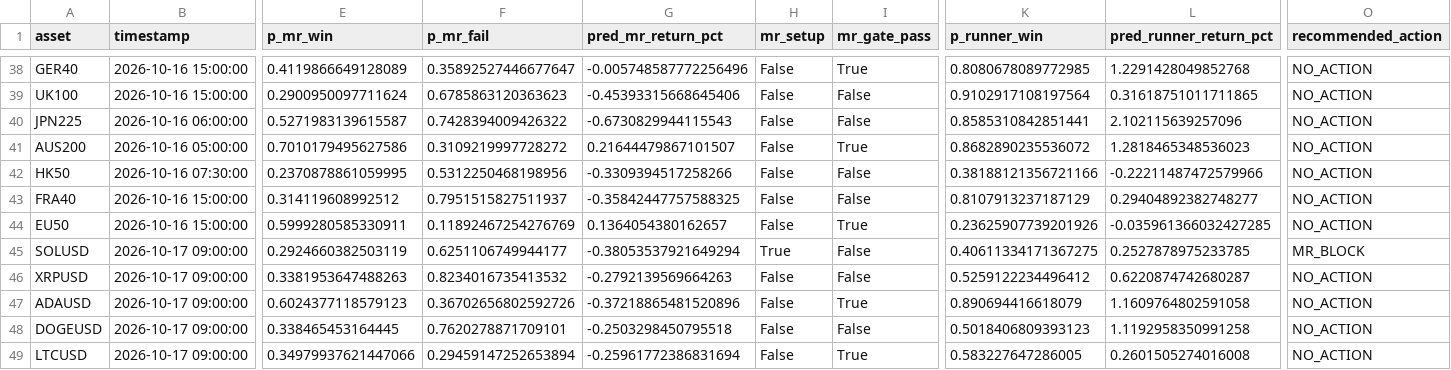
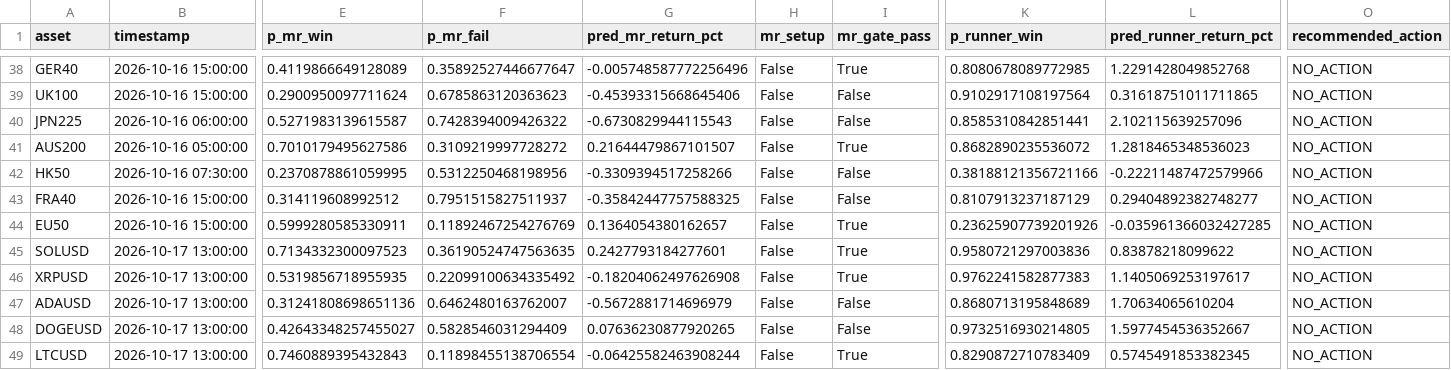
Before and after one commit to NeefPoom/Tradingstrategy01, a CSV file: reports/latest_scores.csv, drawn as a sheet; only a part is shown, gaps mark what is left out; the diff covers the shown part only; the diff names each change by its address in the sheet, - before the commit and + after, or states it on an @@ line.

```diff
--- a/reports/latest_scores.csv
+++ b/reports/latest_scores.csv
-B45:B49 (timestamp): 2026-10-17 09:00:00
+B45:B49 (timestamp): 2026-10-17 13:00:00
-E45 (p_mr_win): 0.2924660382503119
+E45 (p_mr_win): 0.7134332300097523
-F45 (p_mr_fail): 0.6251106749944177
+F45 (p_mr_fail): 0.36190524747563635
-G45 (pred_mr_return_pct): -0.38053537921649294
+G45 (pred_mr_return_pct): 0.2427793184277601
-H45 (mr_setup): True
+H45 (mr_setup): False
-I45:I46 (mr_gate_pass): False
+I45:I46 (mr_gate_pass): True
-K45 (p_runner_win): 0.40611334171367275
+K45 (p_runner_win): 0.9580721297003836
-L45 (pred_runner_return_pct): 0.2527878975233785
+L45 (pred_runner_return_pct): 0.83878218099622
-O45 (recommended_action): MR_BLOCK
+O45 (recommended_action): NO_ACTION
-E46 (p_mr_win): 0.3381953647488263
+E46 (p_mr_win): 0.5319856718955935
-F46 (p_mr_fail): 0.8234016735413532
+F46 (p_mr_fail): 0.22099100634335492
-G46 (pred_mr_return_pct): -0.2792139569664263
+G46 (pred_mr_return_pct): -0.18204062497626908
-K46 (p_runner_win): 0.5259122234496412
+K46 (p_runner_win): 0.9762241582877383
-L46 (pred_runner_return_pct): 0.6220874742680287
+L46 (pred_runner_return_pct): 1.1405069253197617
-E47 (p_mr_win): 0.6024377118579123
+E47 (p_mr_win): 0.31241808698651136
-F47 (p_mr_fail): 0.36702656802592726
+F47 (p_mr_fail): 0.6462480163762007
-G47 (pred_mr_return_pct): -0.37218865481520896
+G47 (pred_mr_return_pct): -0.5672881714696979
-I47 (mr_gate_pass): True
+I47 (mr_gate_pass): False
-K47 (p_runner_win): 0.890694416618079
+K47 (p_runner_win): 0.8680713195848689
-L47 (pred_runner_return_pct): 1.1609764802591058
+L47 (pred_runner_return_pct): 1.70634065610204
-E48 (p_mr_win): 0.338465453164445
+E48 (p_mr_win): 0.42643348257455027
-F48 (p_mr_fail): 0.7620278871709101
+F48 (p_mr_fail): 0.5828546031294409
-G48 (pred_mr_return_pct): -0.2503298450795518
+G48 (pred_mr_return_pct): 0.07636230877920265
-K48 (p_runner_win): 0.5018406809393123
+K48 (p_runner_win): 0.9732516930214805
-L48 (pred_runner_return_pct): 1.1192958350991258
+L48 (pred_runner_return_pct): 1.5977454536352667
-E49 (p_mr_win): 0.34979937621447066
+E49 (p_mr_win): 0.7460889395432843
-F49 (p_mr_fail): 0.29459147252653894
+F49 (p_mr_fail): 0.11898455138706554
-G49 (pred_mr_return_pct): -0.25961772386831694
+G49 (pred_mr_return_pct): -0.06425582463908244
-K49 (p_runner_win): 0.583227647286005
+K49 (p_runner_win): 0.8290872710783409
-L49 (pred_runner_return_pct): 0.2601505274016008
+L49 (pred_runner_return_pct): 0.5745491853382345
```
Also changed, not shown: 50 edited cells elsewhere in this file, data/forward/mr_candidates.csv, data/prices/AUS200_1h_yahoo.csv, 28 other files.
